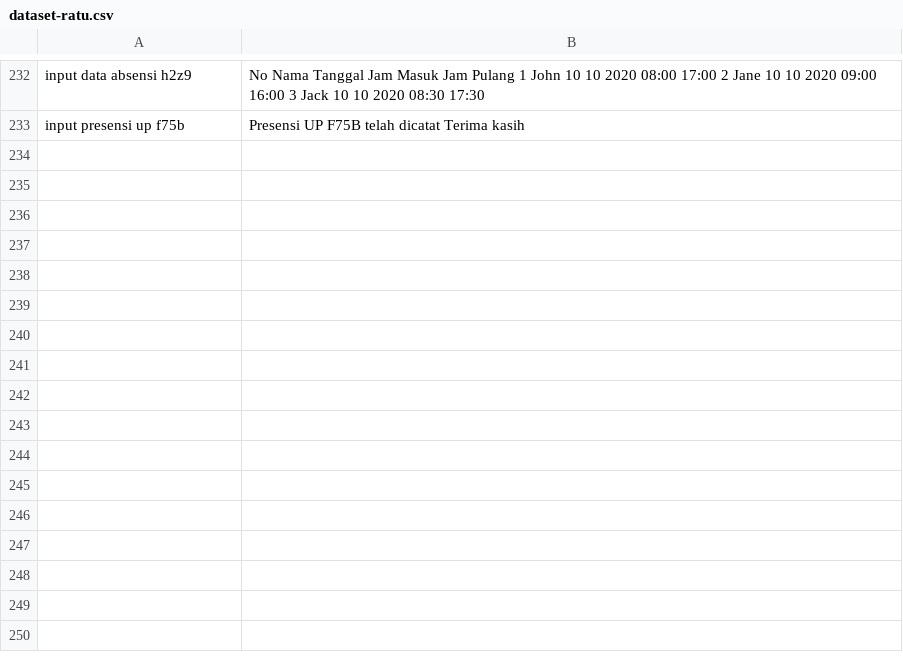
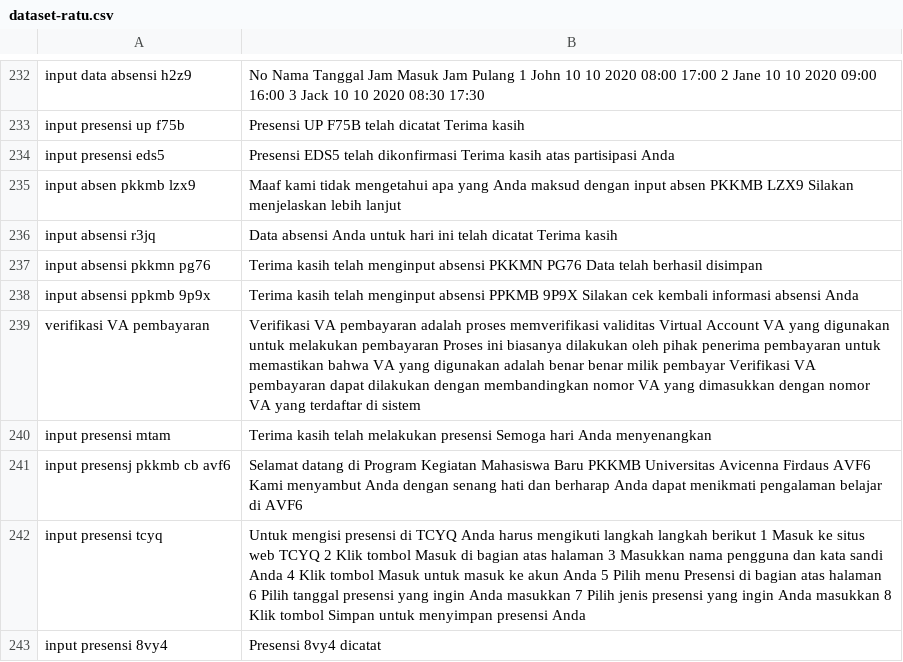
Before and after one commit to anakilang-ai/clean-dan-validasi-data, a CSV file: dataset/ratu-dataset/dataset-ratu.csv, drawn as a sheet; only a part is shown, gaps mark what is left out; the diff names each change by its address in the sheet, - before the commit and + after, or states it on an @@ line.

Commit message:
clean2

```diff
--- a/dataset/ratu-dataset/dataset-ratu.csv
+++ b/dataset/ratu-dataset/dataset-ratu.csv
+row 234: input presensi eds5 | Presensi EDS5 telah dikonfirmasi Terima kasih atas partisipasi Anda
+row 235: input absen pkkmb lzx9 | Maaf kami tidak mengetahui apa yang Anda maksud dengan input absen PKKMB LZX9 Silakan menjelaskan lebih lanjut
+row 236: input absensi r3jq | Data absensi Anda untuk hari ini telah dicatat Terima kasih
+row 237: input absensi pkkmn pg76 | Terima kasih telah menginput absensi PKKMN PG76 Data telah berhasil disimpan
+row 238: input absensi ppkmb 9p9x | Terima kasih telah menginput absensi PPKMB 9P9X Silakan cek kembali informasi absensi Anda
+row 239: verifikasi VA pembayaran | Verifikasi VA pembayaran adalah proses memverifikasi validitas Virtual Account VA yang digunakan untuk melakukan pembayaran Proses ini biasanya dilakukan oleh pihak penerima pembayaran untuk memastikan bahwa VA yang digunakan adalah benar benar milik pembayar Verifikasi VA pembayaran dapat dilakukan dengan membandingkan nomor VA yang dimasukkan dengan nomor VA yang terdaftar di sistem
+row 240: input presensi mtam | Terima kasih telah melakukan presensi Semoga hari Anda menyenangkan
+row 241: input presensj pkkmb cb avf6 | Selamat datang di Program Kegiatan Mahasiswa Baru PKKMB Universitas Avicenna Firdaus AVF6 Kami menyambut Anda dengan senang hati dan berharap Anda dapat menikmati pengalaman belajar di AVF6
+row 242: input presensi tcyq | Untuk mengisi presensi di TCYQ Anda harus mengikuti langkah langkah berikut 1 Masuk ke situs web TCYQ 2 Klik tombol Masuk di bagian atas halaman 3 Masukkan nama pengguna dan kata sandi Anda 4 Klik tombol Masuk untuk masuk ke akun Anda 5 Pilih menu Presensi di bagian atas halaman 6 Pilih tanggal presensi yang ingin Anda masukkan 7 Pilih jenis presensi yang ingin Anda masukkan 8 Klik tombol Simpan untuk menyimpan presensi Anda
+row 243: input presensi 8vy4 | Presensi 8vy4 dicatat
```
